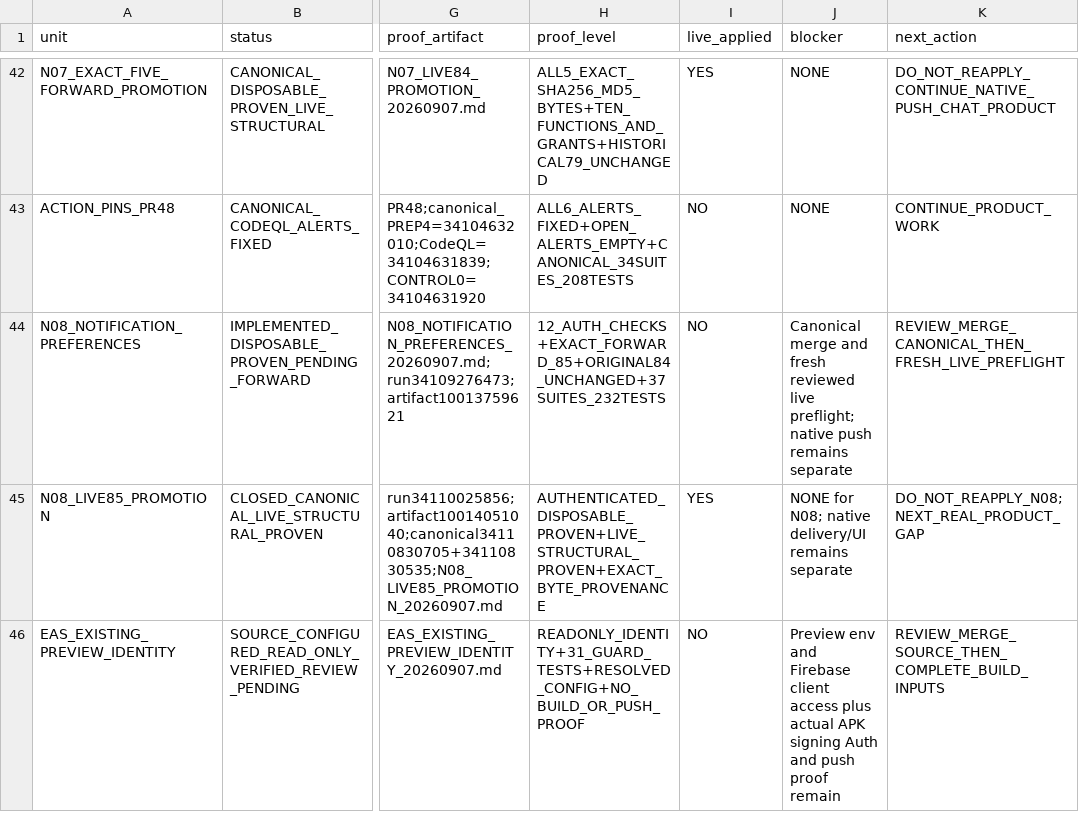
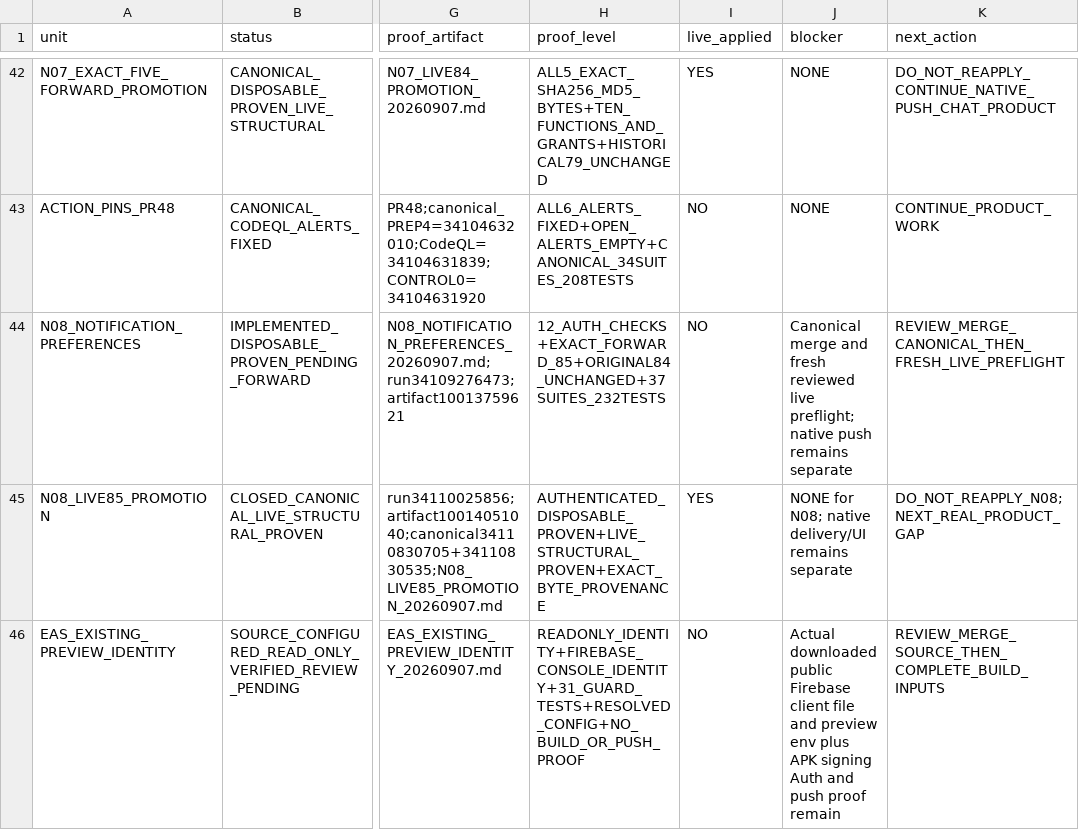
Before and after one commit to Uskoci1/USKOCI-CLEAN, a CSV file: docs/implementation/IMPLEMENTATION_STATUS_LEDGER.csv, drawn as a sheet; only a part is shown, gaps mark what is left out; the diff names each change by its address in the sheet, - before the commit and + after, or states it on an @@ line.

Commit message:
docs: confirm existing Firebase console identity without claiming push proof

```diff
--- a/docs/implementation/IMPLEMENTATION_STATUS_LEDGER.csv
+++ b/docs/implementation/IMPLEMENTATION_STATUS_LEDGER.csv
-H46 (proof_level): READONLY_IDENTITY+31_GUARD_TESTS+RESOLVED_CONFIG+NO_BUILD_OR_PUSH_PROOF
+H46 (proof_level): READONLY_IDENTITY+FIREBASE_CONSOLE_IDENTITY+31_GUARD_TESTS+RESOLVED_CONFIG+NO_BUILD_OR_PUSH_PROOF
-J46 (blocker): Preview env and Firebase client access plus actual APK signing…
+J46 (blocker): Actual downloaded public Firebase client file and preview env plus APK signing…
```
Also changed, not shown: 4 other files.
